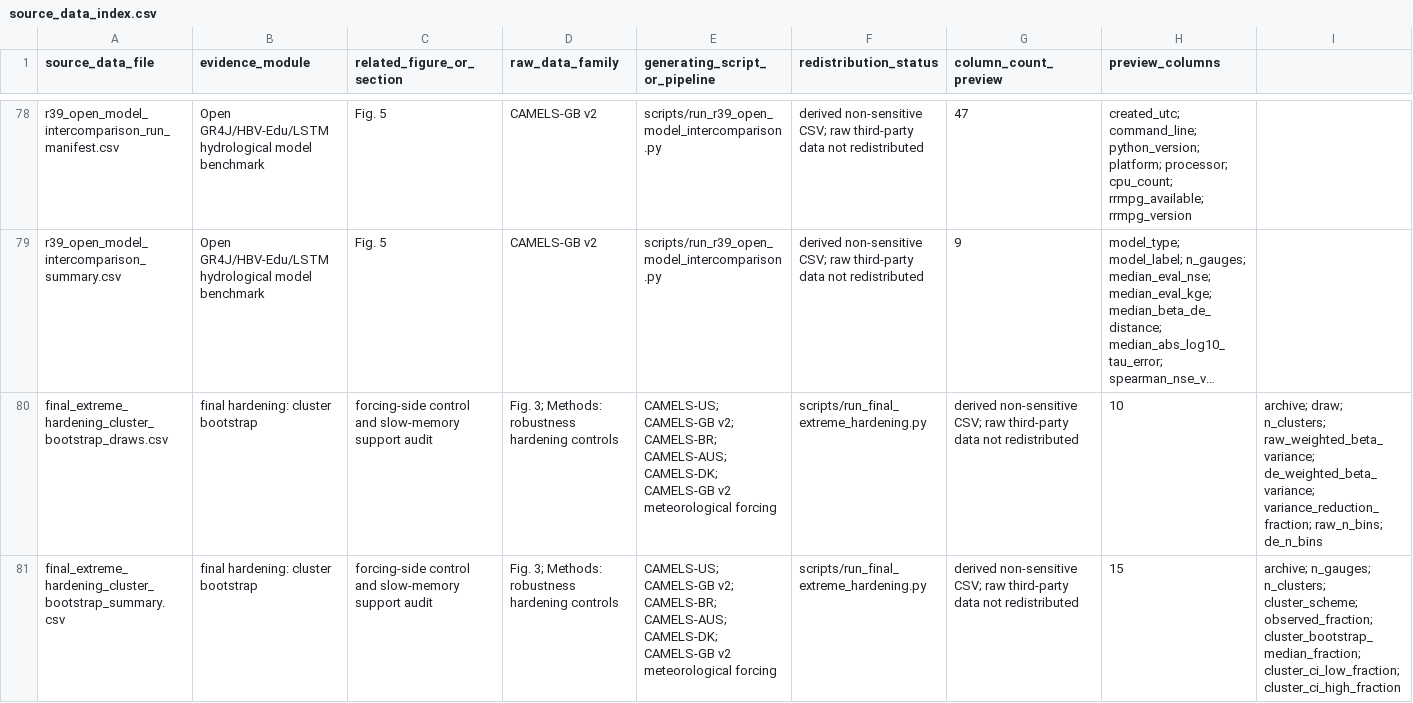
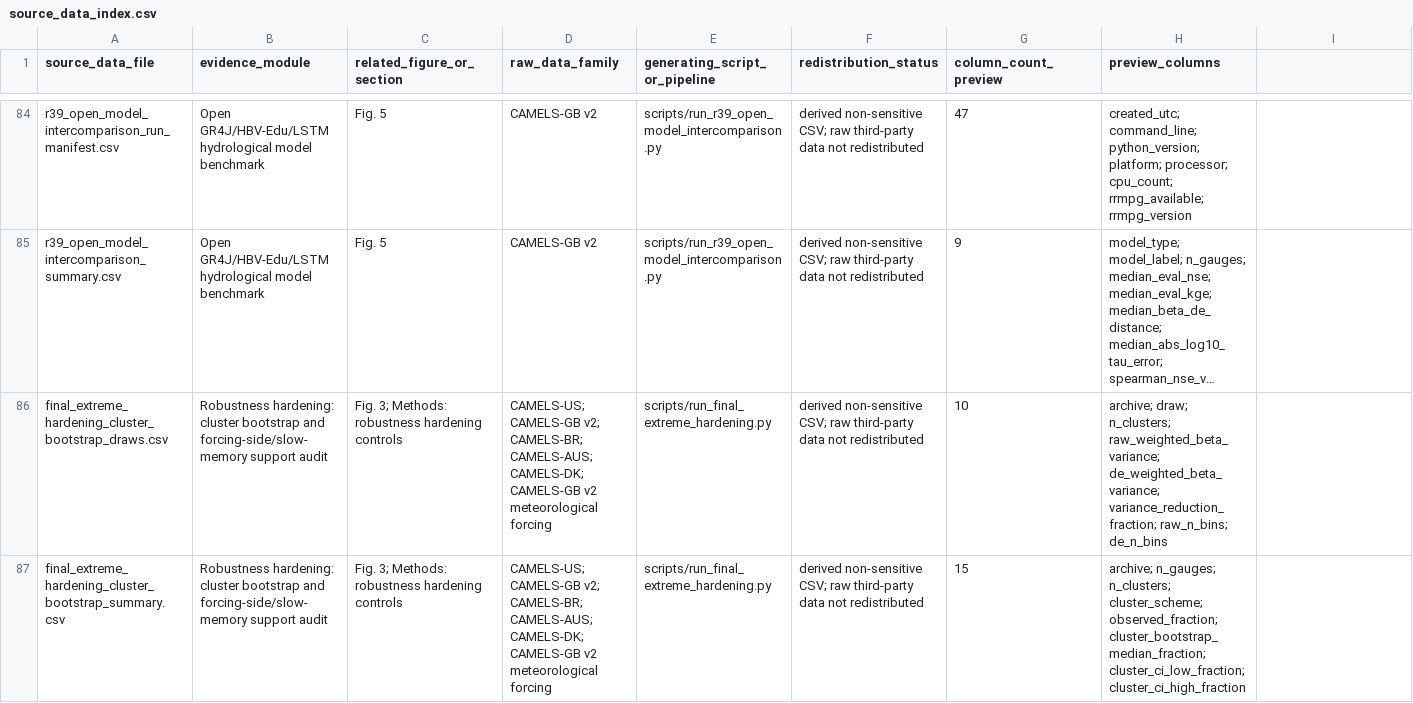
Before and after one commit to Johnsonlijian/earth-deborah-benchmark, a CSV file: source_data/source_data_index.csv, drawn as a sheet; only a part is shown, gaps mark what is left out; long unchanged cells end in …; addresses are those after the commit; the diff covers the shown part only; the diff names each change by its address in the sheet, - before the commit and + after, or states it on an @@ line.

```diff
--- a/source_data/source_data_index.csv
+++ b/source_data/source_data_index.csv
-B86:B87 (evidence_module): final hardening: cluster bootstrap
+B86:B87 (evidence_module): Robustness hardening: cluster bootstrap and forcing-side/slow-memory support audit
-C86:C87 (related_figure_or_section): forcing-side control and slow-memory support audit
+C86:C87 (related_figure_or_section): Fig. 3; Methods: robustness hardening controls
-D86:D87 (raw_data_family): Fig. 3; Methods: robustness hardening controls
+D86:D87 (raw_data_family): CAMELS-US; CAMELS-GB v2; CAMELS-BR; CAMELS-AUS; CAMELS-DK; CAMELS-GB v2 meteorological forcing
-E86:E87 (generating_script_or_pipeline): CAMELS-US; CAMELS-GB v2; CAMELS-BR; CAMELS-AUS; CAMELS-DK; CAMELS-GB v2 meteorological forcing
+E86:E87 (generating_script_or_pipeline): scripts/run_final_extreme_hardening.py
-F86:F87 (redistribution_status): scripts/run_final_extreme_hardening.py
+F86:F87 (redistribution_status): derived non-sensitive CSV; raw third-party data not redistributed
-G86 (column_count_preview): derived non-sensitive CSV; raw third-party data not redistributed
+G86 (column_count_preview): 10
-H86 (preview_columns): 10
+H86 (preview_columns): archive; draw; n_clusters; raw_weighted_beta_variance; de_weighted_beta_variance; variance_reduction_fraction; raw_n_bins; de_n_bins
-I86: archive; draw; n_clusters; raw_weighted_beta_variance; de_weighted_beta_variance; variance_reduction_fraction; raw_n_bins; de_n_bins
+I86: (empty)
-G87 (column_count_preview): derived non-sensitive CSV; raw third-party data not redistributed
+G87 (column_count_preview): 15
-H87 (preview_columns): 15
+H87 (preview_columns): archive; n_gauges; n_clusters; cluster_scheme; observed_fraction; cluster_bootstrap_median_fraction; cluster_ci_low_fraction; cluster_ci_high_fraction
-I87: archive; n_gauges; n_clusters; cluster_scheme; observed_fraction; cluster_bootstrap_median_fraction; cluster_ci_low_fraction; cluster_ci_high_fraction
+I87: (empty)
```
Also changed, not shown: 6 added rows and 64 edited cells elsewhere in this file, CHECKSUM_MANIFEST.csv, 36 other files.
